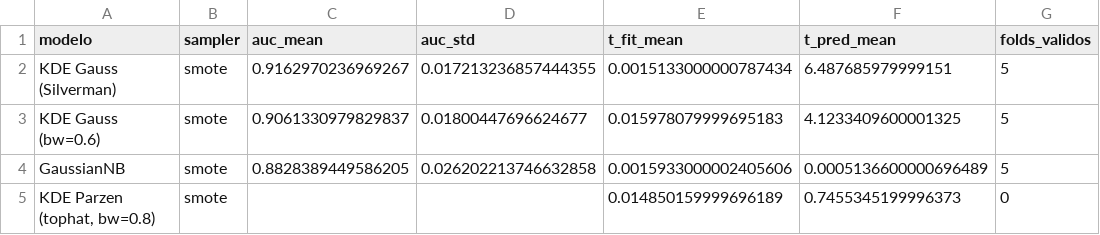
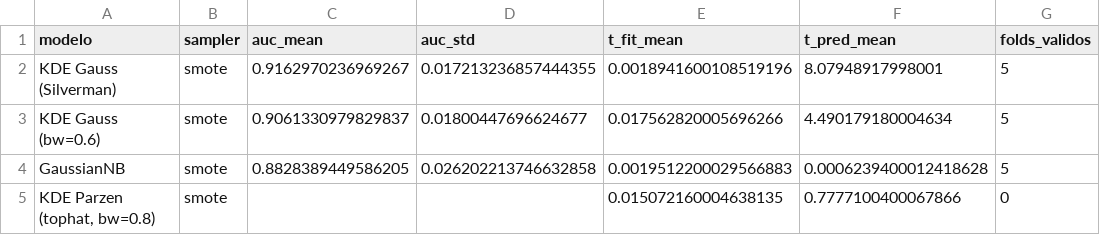
Before and after one commit to alberthvc/CLase-IA, a CSV file: PROYECTO 1/cv_auc_smote.csv, drawn as a sheet.

```diff
--- a/PROYECTO 1/cv_auc_smote.csv
+++ b/PROYECTO 1/cv_auc_smote.csv
@@ -1,5 +1,5 @@
 modelo,sampler,auc_mean,auc_std,t_fit_mean,t_pred_mean,folds_validos
-KDE Gauss (Silverman),smote,0.9162970236969267,0.017213236857444355,0.0015133000000787434,6.487685979999151,5
-KDE Gauss (bw=0.6),smote,0.9061330979829837,0.01800447696624677,0.015978079999695183,4.1233409600001325,5
-GaussianNB,smote,0.8828389449586205,0.026202213746632858,0.0015933000002405606,0.0005136600000696489,5
-"KDE Parzen (tophat, bw=0.8)",smote,,,0.014850159999696189,0.7455345199996373,0
+KDE Gauss (Silverman),smote,0.9162970236969267,0.017213236857444355,0.0018941600108519196,8.07948917998001,5
+KDE Gauss (bw=0.6),smote,0.9061330979829837,0.01800447696624677,0.017562820005696266,4.490179180004634,5
+GaussianNB,smote,0.8828389449586205,0.026202213746632858,0.0019512200029566883,0.0006239400012418628,5
+"KDE Parzen (tophat, bw=0.8)",smote,,,0.015072160004638135,0.7777100400067866,0
```
Also changed, not shown: PROYECTO 1/cv_auc_none.csv, PROYECTO 1/cv_auc_over.csv, 5 other files.
